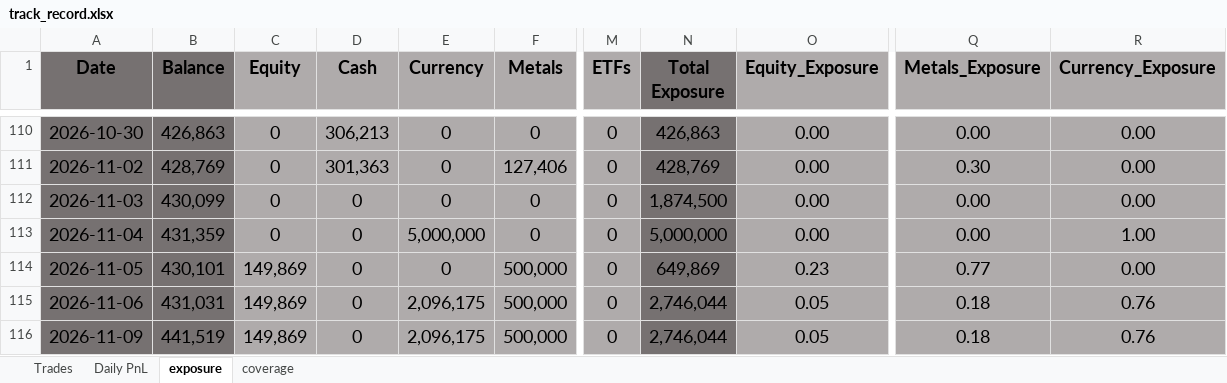
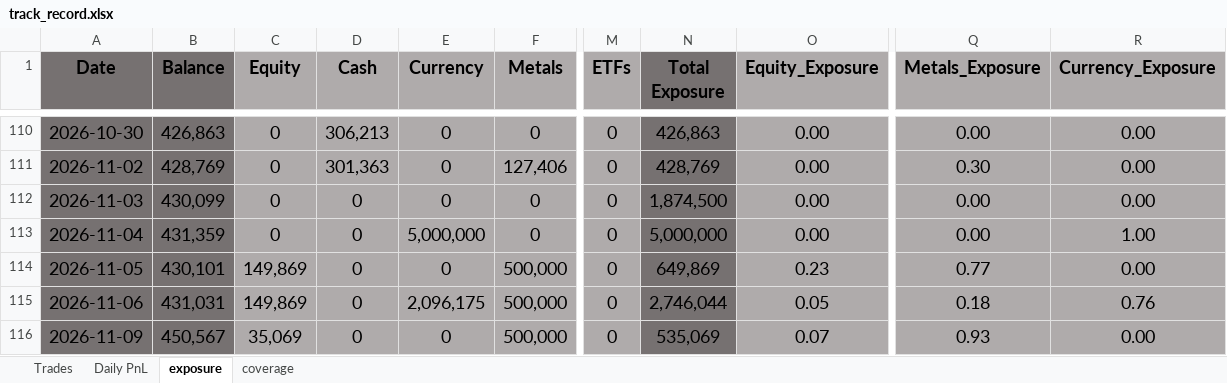
Before and after one commit to bkayabkaya/bookmonitor, an Excel workbook: track_record.xlsx, sheet exposure, drawn as a sheet; only a part is shown, gaps mark what is left out; values as stored, in another font and other column widths than the file's, no borders; conditional formats not drawn; the diff names each change by its address in the sheet, - before the commit and + after, or states it on an @@ line.

```diff
--- a/track_record.xlsx (sheet exposure)
+++ b/track_record.xlsx (sheet exposure)
-B116 (Balance): 441,519
+B116 (Balance): 450,567
-C116 (Equity): 149,869
+C116 (Equity): 35,069
-E116 (Currency): 2,096,175
+E116 (Currency): 0
-N116 (Total Exposure): 2,746,044
+N116 (Total Exposure): 535,069
-O116 (Equity_Exposure): 0.05
+O116 (Equity_Exposure): 0.07
-Q116 (Metals_Exposure): 0.18
+Q116 (Metals_Exposure): 0.93
-R116 (Currency_Exposure): 0.76
+R116 (Currency_Exposure): 0.00
```
Also changed, not shown: sheet Trades, sheet Daily PnL, 1 other file.
